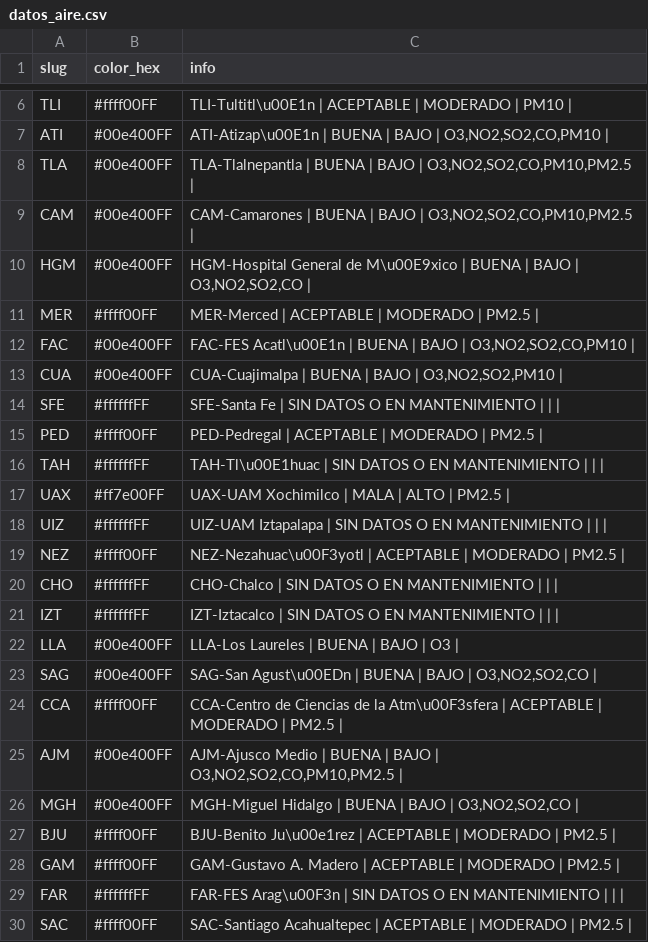
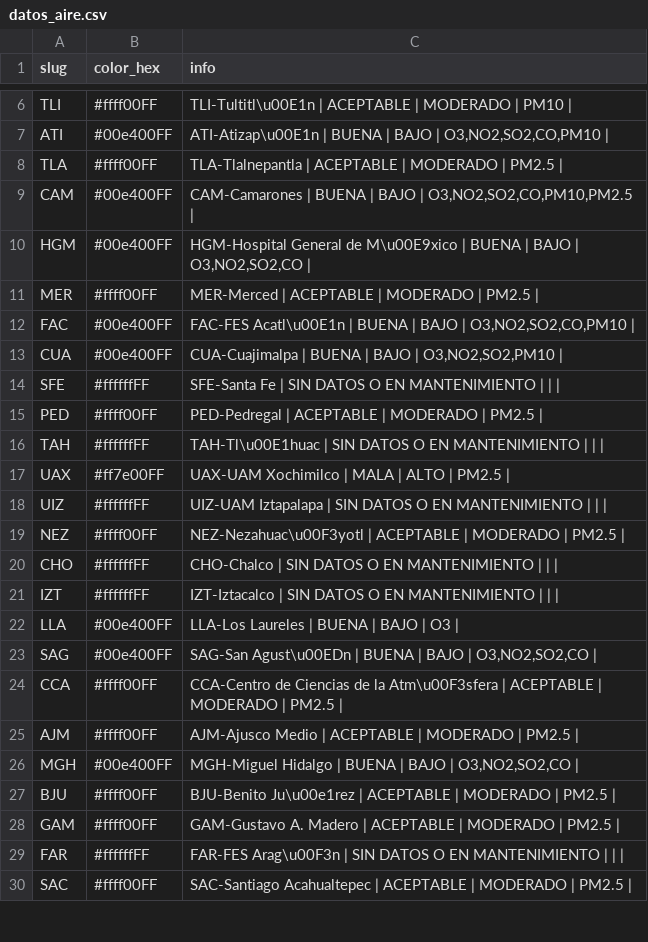
Before and after one commit to josepablo-sur/airecdmx, a CSV file: datos_aire.csv, drawn as a sheet; only a part is shown, gaps mark what is left out.

```diff
--- a/datos_aire.csv
+++ b/datos_aire.csv
@@ -7,3 +7,3 @@ TLI,#ffff00FF,TLI-Tultitl\u00E1n | ACEPTABLE  | MODERADO  | PM10 |
 ATI,#00e400FF,"ATI-Atizap\u00E1n | BUENA  | BAJO  | O3,NO2,SO2,CO,PM10 |"
-TLA,#00e400FF,"TLA-Tlalnepantla | BUENA  | BAJO  | O3,NO2,SO2,CO,PM10,PM2.5 |"
+TLA,#ffff00FF,TLA-Tlalnepantla | ACEPTABLE  | MODERADO  | PM2.5 |
 CAM,#00e400FF,"CAM-Camarones | BUENA  | BAJO  | O3,NO2,SO2,CO,PM10,PM2.5 |"
@@ -24,3 +24,3 @@ SAG,#00e400FF,"SAG-San Agust\u00EDn | BUENA  | BAJO  | O3,NO2,SO2,CO |"
 CCA,#ffff00FF,CCA-Centro de Ciencias de la Atm\u00F3sfera | ACEPTABLE  | MODERADO  | PM2.5 |
-AJM,#00e400FF,"AJM-Ajusco Medio | BUENA  | BAJO  | O3,NO2,SO2,CO,PM10,PM2.5 |"
+AJM,#ffff00FF,AJM-Ajusco Medio | ACEPTABLE  | MODERADO  | PM2.5 |
 MGH,#00e400FF,"MGH-Miguel Hidalgo | BUENA  | BAJO  | O3,NO2,SO2,CO |"
```
